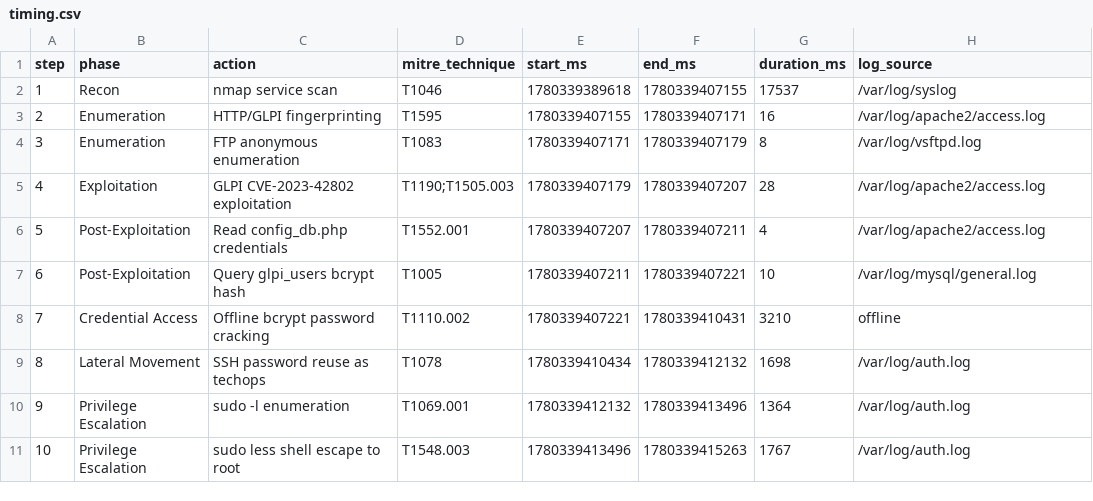
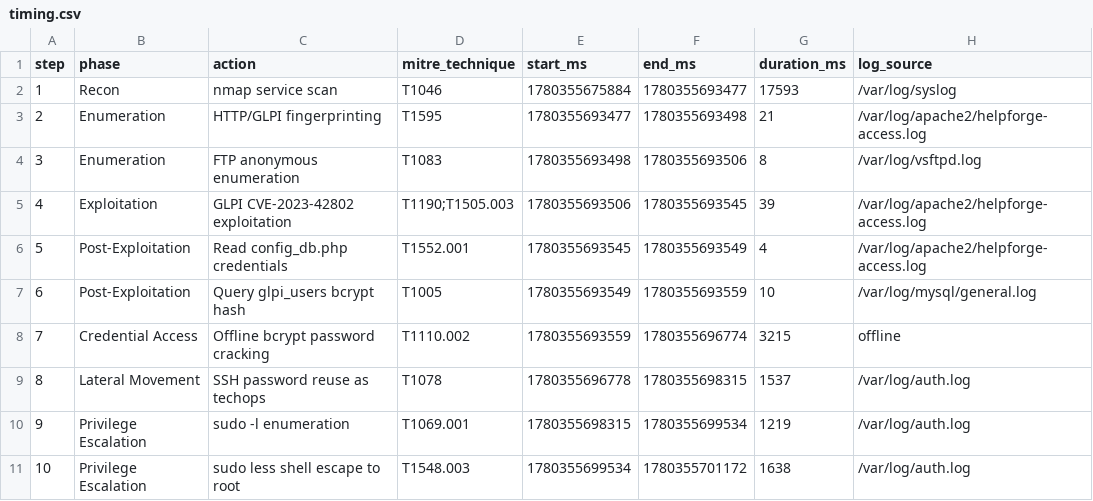
Before and after one commit to Ar0wx/helpforge, a CSV file: logs/timing.csv, drawn as a sheet.

Commit message:
Add log completeness matrix and refresh timing evidence
Add log-completeness-matrix.md mapping each attack step to its log source,
default-logging verdict, gap-closing config and verified entry, all from one
solve.sh run. Fix the autosolve log_source to the GLPI vhost's actual file
(/var/log/apache2/helpforge-access.log) and record a fresh timing.csv from the
verified run.

```diff
--- a/logs/timing.csv
+++ b/logs/timing.csv
@@ -1,11 +1,11 @@
 step,phase,action,mitre_technique,start_ms,end_ms,duration_ms,log_source
-1,Recon,nmap service scan,T1046,1780339389618,1780339407155,17537,/var/log/syslog
-2,Enumeration,HTTP/GLPI fingerprinting,T1595,1780339407155,1780339407171,16,/var/log/apache2/access.log
-3,Enumeration,FTP anonymous enumeration,T1083,1780339407171,1780339407179,8,/var/log/vsftpd.log
-4,Exploitation,GLPI CVE-2023-42802 exploitation,T1190;T1505.003,1780339407179,1780339407207,28,/var/log/apache2/access.log
-5,Post-Exploitation,Read config_db.php credentials,T1552.001,1780339407207,1780339407211,4,/var/log/apache2/access.log
-6,Post-Exploitation,Query glpi_users bcrypt hash,T1005,1780339407211,1780339407221,10,/var/log/mysql/general.log
-7,Credential Access,Offline bcrypt password cracking,T1110.002,1780339407221,1780339410431,3210,offline
-8,Lateral Movement,SSH password reuse as techops,T1078,1780339410434,1780339412132,1698,/var/log/auth.log
-9,Privilege Escalation,sudo -l enumeration,T1069.001,1780339412132,1780339413496,1364,/var/log/auth.log
-10,Privilege Escalation,sudo less shell escape to root,T1548.003,1780339413496,1780339415263,1767,/var/log/auth.log
+1,Recon,nmap service scan,T1046,1780355675884,1780355693477,17593,/var/log/syslog
+2,Enumeration,HTTP/GLPI fingerprinting,T1595,1780355693477,1780355693498,21,/var/log/apache2/helpforge-access.log
+3,Enumeration,FTP anonymous enumeration,T1083,1780355693498,1780355693506,8,/var/log/vsftpd.log
+4,Exploitation,GLPI CVE-2023-42802 exploitation,T1190;T1505.003,1780355693506,1780355693545,39,/var/log/apache2/helpforge-access.log
+5,Post-Exploitation,Read config_db.php credentials,T1552.001,1780355693545,1780355693549,4,/var/log/apache2/helpforge-access.log
+6,Post-Exploitation,Query glpi_users bcrypt hash,T1005,1780355693549,1780355693559,10,/var/log/mysql/general.log
+7,Credential Access,Offline bcrypt password cracking,T1110.002,1780355693559,1780355696774,3215,offline
+8,Lateral Movement,SSH password reuse as techops,T1078,1780355696778,1780355698315,1537,/var/log/auth.log
+9,Privilege Escalation,sudo -l enumeration,T1069.001,1780355698315,1780355699534,1219,/var/log/auth.log
+10,Privilege Escalation,sudo less shell escape to root,T1548.003,1780355699534,1780355701172,1638,/var/log/auth.log
```
Also changed, not shown: 2 other files.
